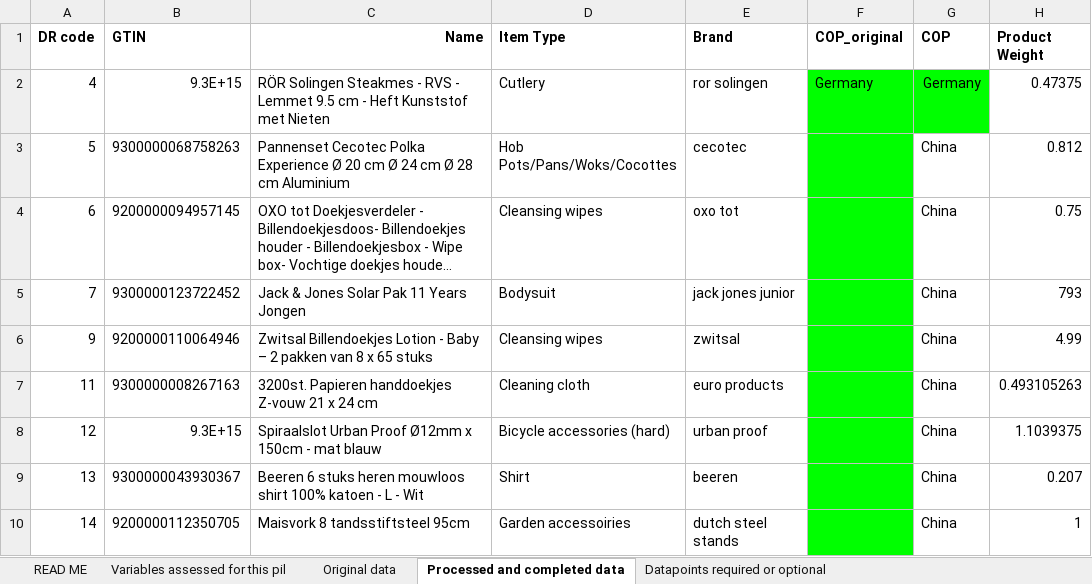
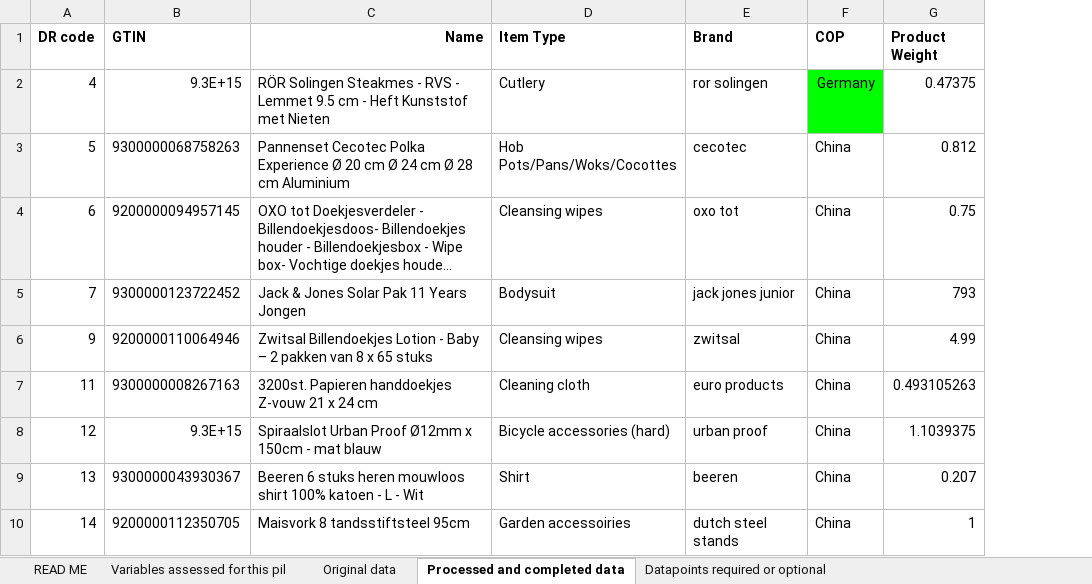
Before and after one commit to princyiakov/dayrize_health_check, an Excel workbook: data/data_health_check_v3.xlsx, sheet Processed and completed data, drawn as a sheet; only a part is shown; long unchanged cells end in …; values as stored, in another font and other column widths than the file's, no borders; charts and pictures not drawn; the diff names each change by its address in the sheet, - before the commit and + after, or states it on an @@ line.

Commit message:
COP_original replaced as COP

```diff
--- a/data/data_health_check_v3.xlsx (sheet Processed and completed data)
+++ b/data/data_health_check_v3.xlsx (sheet Processed and completed data)
-column F (COP_original), row 2: Germany
```
Also changed, not shown: sheet Original data.
